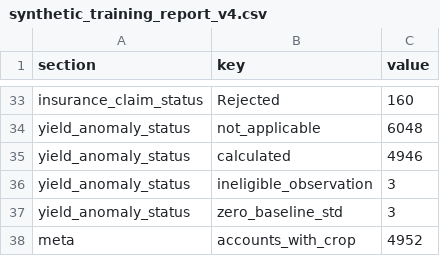
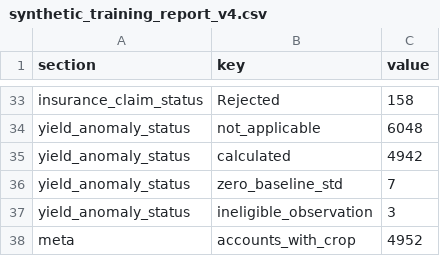
Before and after one commit to Qkrishi-Solutions/PNB--QWRF, a CSV file: synthetic_training_dataset/synthetic_training_report_v4.csv, drawn as a sheet; only a part is shown, gaps mark what is left out; removed rows and columns are numbered as before the commit, all else as after; the diff covers the shown part only; the diff names each change by its address in the sheet, - before the commit and + after, or states it on an @@ line.

```diff
--- a/synthetic_training_dataset/synthetic_training_report_v4.csv
+++ b/synthetic_training_dataset/synthetic_training_report_v4.csv
-C33 (value): 160
+C33 (value): 158
-C35 (value): 4946
+C35 (value): 4942
+row 36: yield_anomaly_status | zero_baseline_std | 7
-row 37: yield_anomaly_status | zero_baseline_std | 3
```
Also changed, not shown: 17 edited cells elsewhere in this file, financial_train_test_data/v3/Financial_data_PNB_SYNTHETIC_test.csv, financial_train_test_data/v3/synthetic_training_v3_test.csv, 16 other files.
